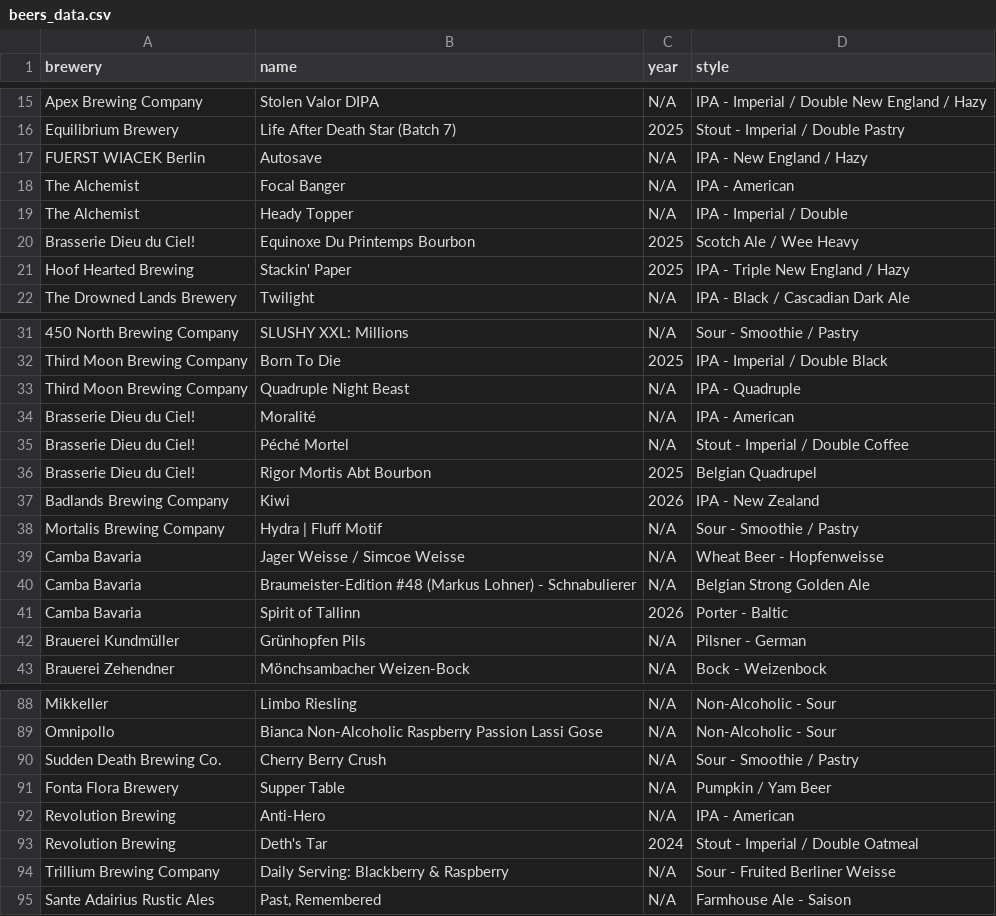
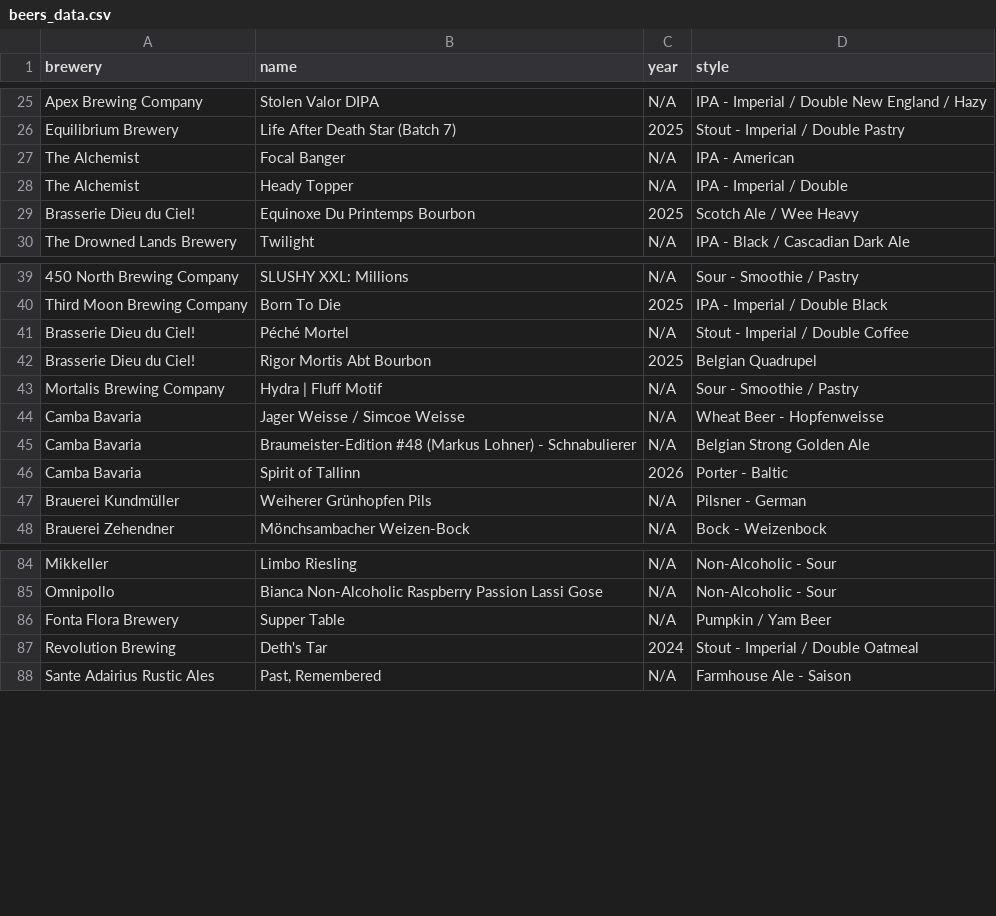
Before and after one commit to Zarzarius/beer-counter, a CSV file: src/data/beers_data.csv, drawn as a sheet; only a part is shown, gaps mark what is left out; the diff covers the shown part only.

```diff
--- a/src/data/beers_data.csv
+++ b/src/data/beers_data.csv
@@ -16,3 +26,2 @@ brewery,name,year,style
 "Equilibrium Brewery","Life After Death Star (Batch 7)","2025","Stout - Imperial / Double Pastry"
-"FUERST WIACEK Berlin","Autosave","N/A","IPA - New England / Hazy"
 "The Alchemist","Focal Banger","N/A","IPA - American"
@@ -20,3 +29,2 @@ brewery,name,year,style
 "Brasserie Dieu du Ciel!","Equinoxe Du Printemps Bourbon","2025","Scotch Ale / Wee Heavy"
-"Hoof Hearted Brewing","Stackin' Paper","2025","IPA - Triple New England / Hazy"
 "The Drowned Lands Brewery","Twilight","N/A","IPA - Black / Cascadian Dark Ale"
@@ -32,7 +40,4 @@ brewery,name,year,style
 "Third Moon Brewing Company","Born To Die","2025","IPA - Imperial / Double Black"
-"Third Moon Brewing Company","Quadruple Night Beast","N/A","IPA - Quadruple"
-"Brasserie Dieu du Ciel!","Moralité","N/A","IPA - American"
 "Brasserie Dieu du Ciel!","Péché Mortel","N/A","Stout - Imperial / Double Coffee"
 "Brasserie Dieu du Ciel!","Rigor Mortis Abt Bourbon","2025","Belgian Quadrupel"
-"Badlands Brewing Company","Kiwi","2026","IPA - New Zealand"
 "Mortalis Brewing Company","Hydra | Fluff Motif","N/A","Sour - Smoothie / Pastry"
@@ -41,3 +46,3 @@ brewery,name,year,style
 "Camba Bavaria","Spirit of Tallinn","2026","Porter - Baltic"
-"Brauerei Kundmüller","Grünhopfen Pils","N/A","Pilsner - German"
+"Brauerei Kundmüller","Weiherer Grünhopfen Pils","N/A","Pilsner - German"
 "Brauerei Zehendner","Mönchsambacher Weizen-Bock","N/A","Bock - Weizenbock"
@@ -89,7 +85,4 @@ brewery,name,year,style
 "Omnipollo","Bianca Non-Alcoholic Raspberry Passion Lassi Gose","N/A","Non-Alcoholic - Sour"
-"Sudden Death Brewing Co.","Cherry Berry Crush","N/A","Sour - Smoothie / Pastry"
 "Fonta Flora Brewery","Supper Table","N/A","Pumpkin / Yam Beer"
-"Revolution Brewing","Anti-Hero","N/A","IPA - American"
 "Revolution Brewing","Deth's Tar","2024","Stout - Imperial / Double Oatmeal"
-"Trillium Brewing Company","Daily Serving: Blackberry & Raspberry","N/A","Sour - Fruited Berliner Weisse"
 "Sante Adairius Rustic Ales","Past, Remembered","N/A","Farmhouse Ale - Saison"
```
Also changed, not shown: 10 added rows, 16 removed rows and 5 edited cells elsewhere in this file, 1 other file.
